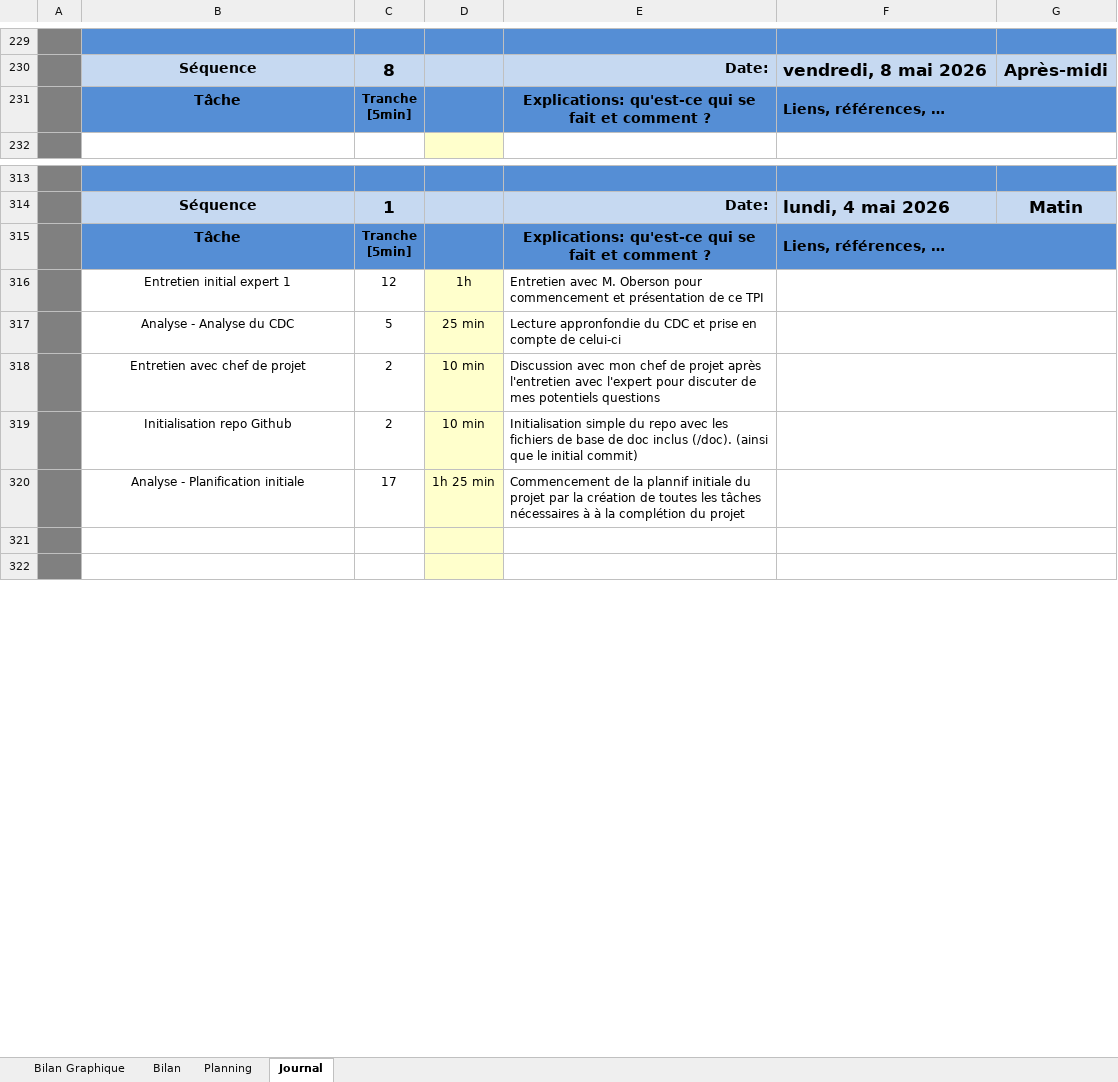
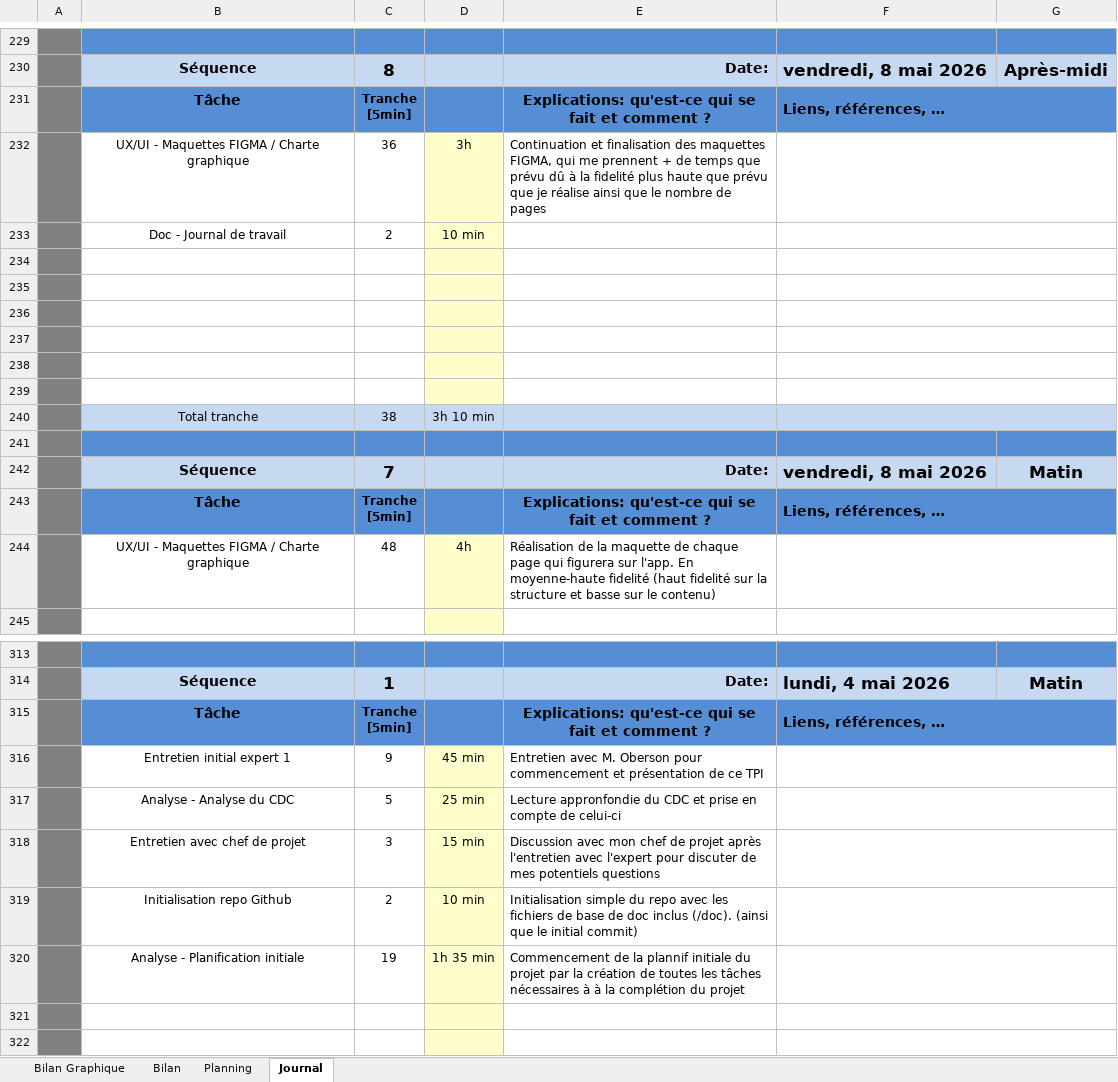
Before and after one commit to cyrilnapo/TPI_GestionCitations, an Excel workbook: doc/jdt_NapoleoneCyril_GestionCitations.xlsm, sheet Journal, drawn as a sheet; only a part is shown, gaps mark what is left out; values as stored, in another font and other column widths than the file's, no borders; charts and pictures and conditional formats not drawn; 1 other sheet too large or unreadable and not compared; the diff covers the shown part only; the diff names each change by its address in the sheet, - before the commit and + after, or states it on an @@ line.

Commit message:
doc: jdt update for today

```diff
--- a/doc/jdt_NapoleoneCyril_GestionCitations.xlsm (sheet Journal)
+++ b/doc/jdt_NapoleoneCyril_GestionCitations.xlsm (sheet Journal)
+row 232:  | UX/UI - Maquettes FIGMA / Charte graphique | 36 | 3h | Continuation et finalisation des maquettes FIGMA, qui me prennent + de temps que prévu dû à la fidelité plus haute que prévu que je réalise ainsi que le nombre de pages
+row 233:  | Doc - Journal de travail | 2 | 10 min
+row 234: (empty)
+row 235: (empty)
+row 236: (empty)
+row 237: (empty)
+row 238: (empty)
+row 239: (empty)
+row 240:  | Total tranche | 38 | 3h 10 min
+row 241: (empty)
+row 244:  | UX/UI - Maquettes FIGMA / Charte graphique | 48 | 4h | Réalisation de la maquette de chaque page qui figurera sur l'app. En moyenne-haute fidelité (haut fidelité sur la structure et basse sur le contenu)
-C316: 12
+C316: 9
-D316: 1h
+D316: 45 min
-C318: 2
+C318: 3
-D318: 10 min
+D318: 15 min
-C320: 17
+C320: 19
-D320: 1h 25 min
+D320: 1h 35 min
```
Also changed, not shown: 11 removed rows, 3 edited cells and cell formats elsewhere in this sheet, formulas that keep their value, charts or pictures.
